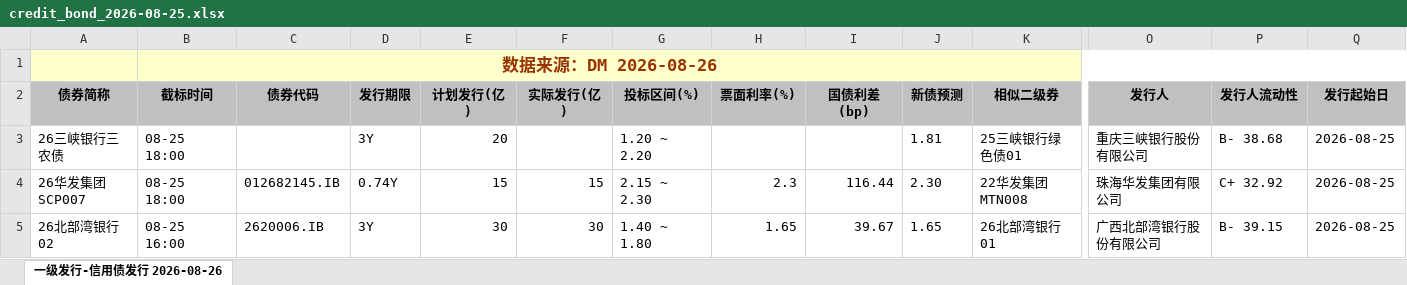
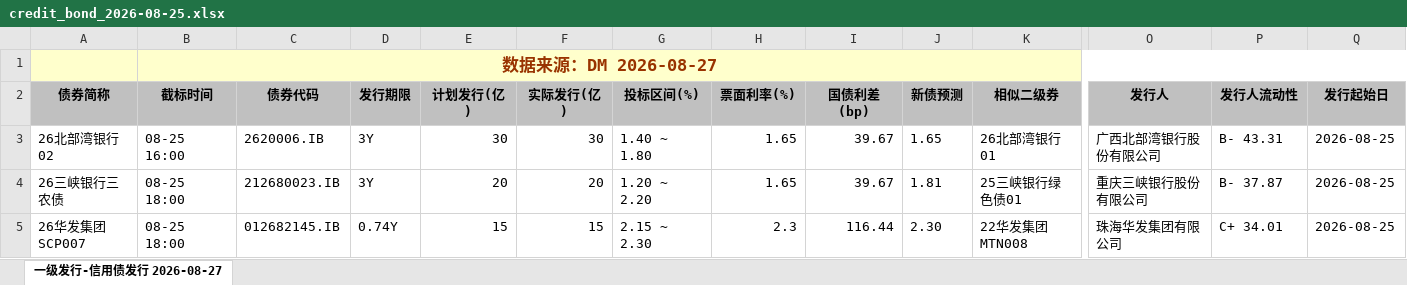
Before and after one commit to geomouse/innodealing-bond-export, an Excel workbook: data/credit_bond_2026-08-25.xlsx, sheet 一级发行-信用债发行 2026-08-27, drawn as a sheet; only a part is shown, gaps mark what is left out; values as stored, in another font and other column widths than the file's, no borders; charts and pictures not drawn; removed rows and columns are numbered as before the commit, all else as after; rows hold the shown columns only; the diff names each change by its address in the sheet, - before the commit and + after, or states it on an @@ line.

```diff
--- a/data/credit_bond_2026-08-25.xlsx (sheet 一级发行-信用债发行 2026-08-27)
+++ b/data/credit_bond_2026-08-25.xlsx (sheet 一级发行-信用债发行 2026-08-27)
-sheet tab: 一级发行-信用债发行 2026-08-26
+sheet tab: 一级发行-信用债发行 2026-08-27
-B1 (截标时间): 数据来源：DM 2026-08-26
+B1 (截标时间): 数据来源：DM 2026-08-27
+row 3: 26北部湾银行02 | 08-25 16:00 | 2620006.IB | 3Y | 30 | 30 | 1.40 ~ 1.80 | 1.65 | 39.67 | 1.65 | 26北部湾银行01 | 广西北部湾银行股份有限公司 | B- 43.31 | 2026-08-25
-C4 (债券代码): (empty)
+C4 (债券代码): 212680023.IB
-F4 (实际发行(亿)): (empty)
+F4 (实际发行(亿)): 20
-H4 (票面利率(%)): (empty)
+H4 (票面利率(%)): 1.65
-I4 (国债利差(bp)): (empty)
+I4 (国债利差(bp)): 39.67
-P4 (发行人流动性): B- 38.68
+P4 (发行人流动性): B- 37.87
-P5 (发行人流动性): C+ 32.92
+P5 (发行人流动性): C+ 34.01
-row 5: 26北部湾银行02 | 08-25 16:00 | 2620006.IB | 3Y | 30 | 30 | 1.40 ~ 1.80 | 1.65 | 39.67 | 1.65 | 26北部湾银行01 | 广西北部湾银行股份有限公司 | B- 39.15 | 2026-08-25
```
Also changed, not shown: data/credit_bond_2026-08-21.xlsx, data/credit_bond_all_2026-08-21.xlsx, 11 other files.
